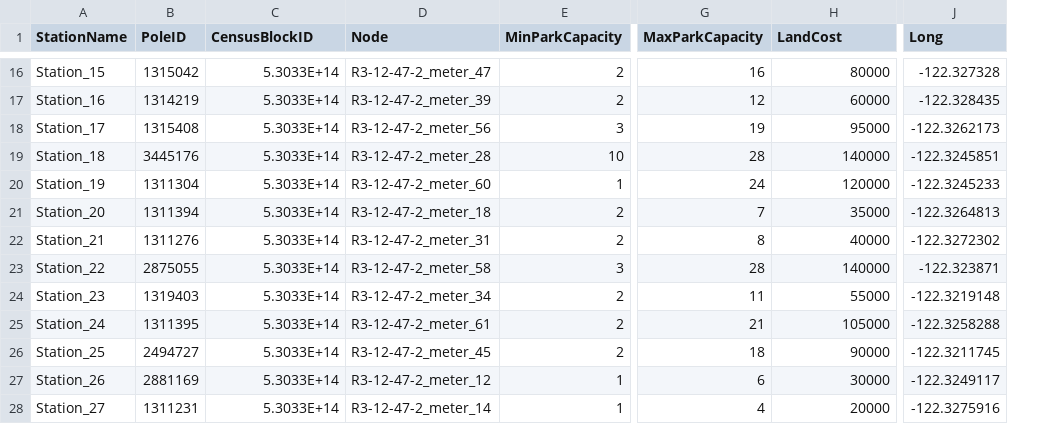
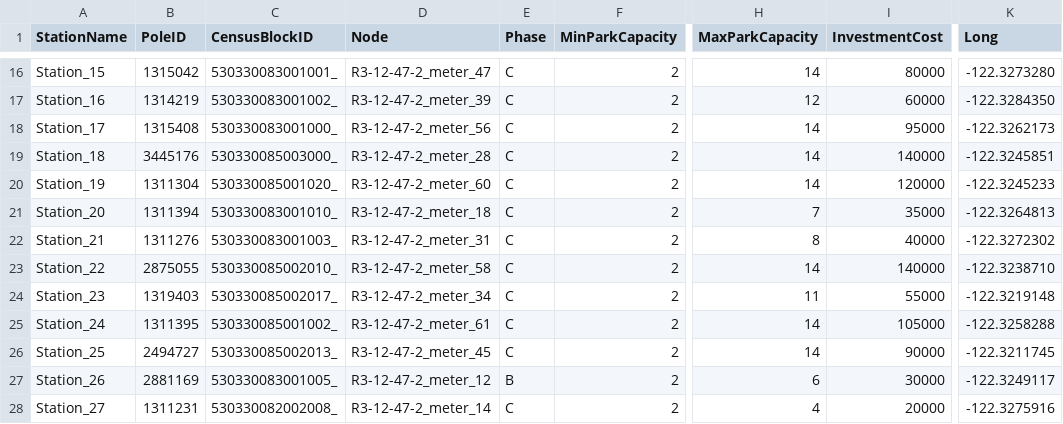
Before and after one commit to pantheebikram/Grid-ECO, a CSV file: test_cases/downtown/evcs_seattle_downtown.csv, drawn as a sheet; only a part is shown, gaps mark what is left out; addresses are those after the commit; the diff covers the shown part only; the diff names each change by its address in the sheet, - before the commit and + after, or states it on an @@ line.

```diff
--- a/test_cases/downtown/evcs_seattle_downtown.csv
+++ b/test_cases/downtown/evcs_seattle_downtown.csv
+column E (Phase), rows 16-28: C | C | C | C | C | C | C | C | C | C | C | B | C
-I1: LandCost
+I1: InvestmentCost
-C16 (CensusBlockID): 5.3033E+14
+C16 (CensusBlockID): 530330083001001_
-H16 (MaxParkCapacity): 16
+H16 (MaxParkCapacity): 14
-K16 (Long): -122.327328
+K16 (Long): -122.3273280
-C17 (CensusBlockID): 5.3033E+14
+C17 (CensusBlockID): 530330083001002_
-K17 (Long): -122.328435
+K17 (Long): -122.3284350
-C18 (CensusBlockID): 5.3033E+14
+C18 (CensusBlockID): 530330083001000_
-F18 (MinParkCapacity): 3
+F18 (MinParkCapacity): 2
-H18 (MaxParkCapacity): 19
+H18 (MaxParkCapacity): 14
-C19 (CensusBlockID): 5.3033E+14
+C19 (CensusBlockID): 530330085003000_
-F19 (MinParkCapacity): 10
+F19 (MinParkCapacity): 2
-H19 (MaxParkCapacity): 28
+H19 (MaxParkCapacity): 14
-C20 (CensusBlockID): 5.3033E+14
+C20 (CensusBlockID): 530330085001020_
-F20 (MinParkCapacity): 1
+F20 (MinParkCapacity): 2
-H20 (MaxParkCapacity): 24
+H20 (MaxParkCapacity): 14
-C21 (CensusBlockID): 5.3033E+14
+C21 (CensusBlockID): 530330083001010_
-C22 (CensusBlockID): 5.3033E+14
+C22 (CensusBlockID): 530330083001003_
-C23 (CensusBlockID): 5.3033E+14
+C23 (CensusBlockID): 530330085002010_
-F23 (MinParkCapacity): 3
+F23 (MinParkCapacity): 2
-H23 (MaxParkCapacity): 28
+H23 (MaxParkCapacity): 14
-K23 (Long): -122.323871
+K23 (Long): -122.3238710
-C24 (CensusBlockID): 5.3033E+14
+C24 (CensusBlockID): 530330085002017_
-C25 (CensusBlockID): 5.3033E+14
+C25 (CensusBlockID): 530330085001002_
-H25 (MaxParkCapacity): 21
+H25 (MaxParkCapacity): 14
-C26 (CensusBlockID): 5.3033E+14
+C26 (CensusBlockID): 530330085002013_
-H26 (MaxParkCapacity): 18
+H26 (MaxParkCapacity): 14
-C27 (CensusBlockID): 5.3033E+14
+C27 (CensusBlockID): 530330083001005_
-F27:F28 (MinParkCapacity): 1
+F27:F28 (MinParkCapacity): 2
-C28 (CensusBlockID): 5.3033E+14
+C28 (CensusBlockID): 530330082002008_
```
Also changed, not shown: 33 edited cells elsewhere in this file.
